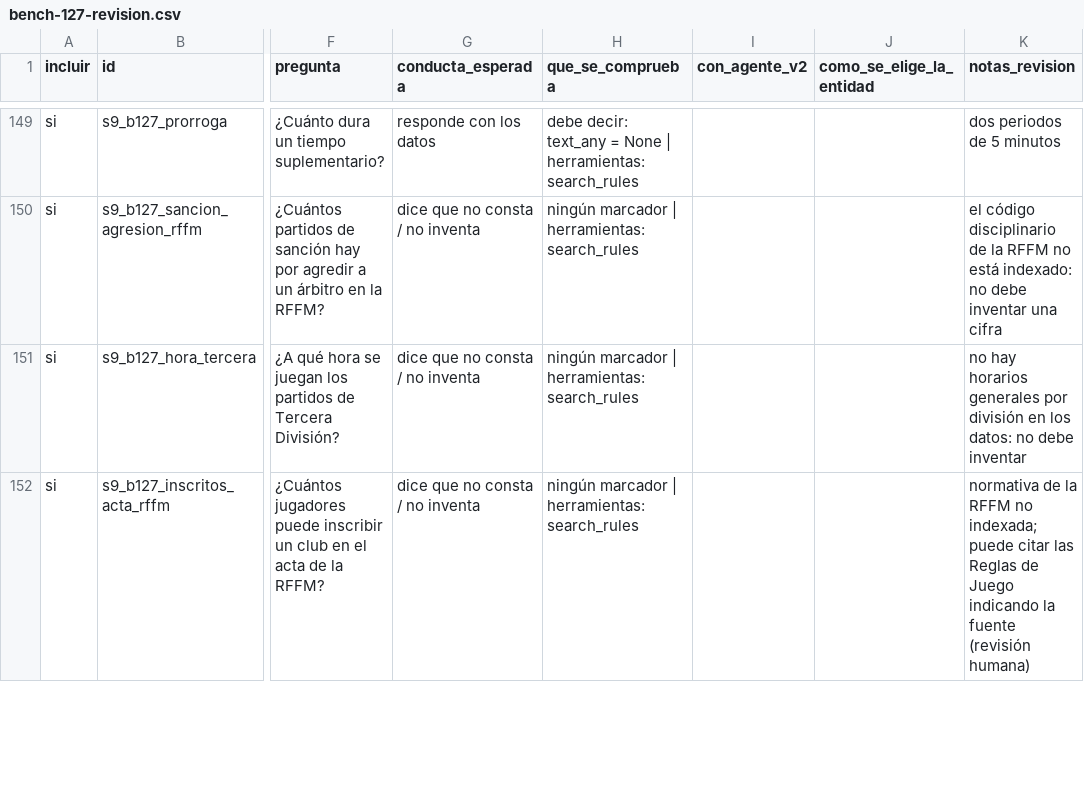
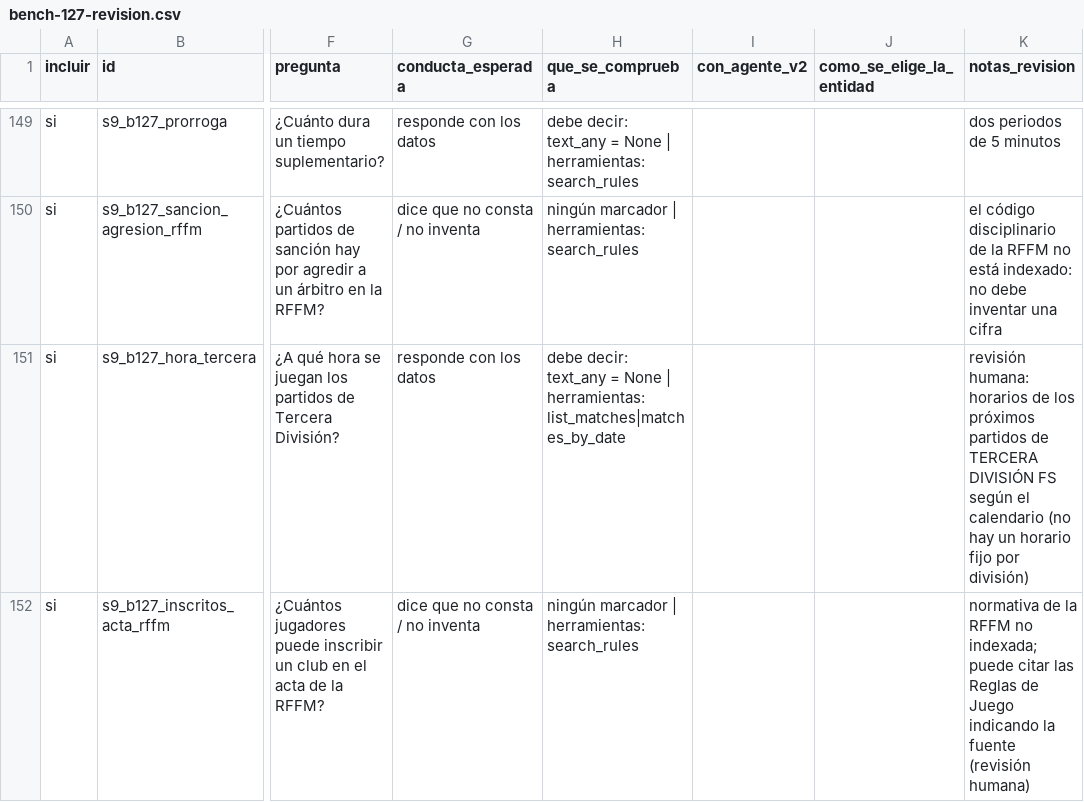
Before and after one commit to ivangom14/futsal_project, a CSV file: evals/bench/review/bench-127-revision.csv, drawn as a sheet; only a part is shown, gaps mark what is left out; the diff covers the shown part only; the diff names each change by its address in the sheet, - before the commit and + after, or states it on an @@ line.

```diff
--- a/evals/bench/review/bench-127-revision.csv
+++ b/evals/bench/review/bench-127-revision.csv
-G151 (conducta_esperada): dice que no consta / no inventa
+G151 (conducta_esperada): responde con los datos
-H151 (que_se_comprueba): ningún marcador | herramientas: search_rules
+H151 (que_se_comprueba): debe decir: text_any = None | herramientas: list_matches|matches_by_date
-K151 (notas_revision): no hay horarios generales por división en los datos: no debe inventar
+K151 (notas_revision): revisión humana: horarios de los próximos partidos de TERCERA DIVISIÓN FS según el calendario (no hay un horario fijo por división)
```
Also changed, not shown: 4 edited cells elsewhere in this file, 14 other files.
